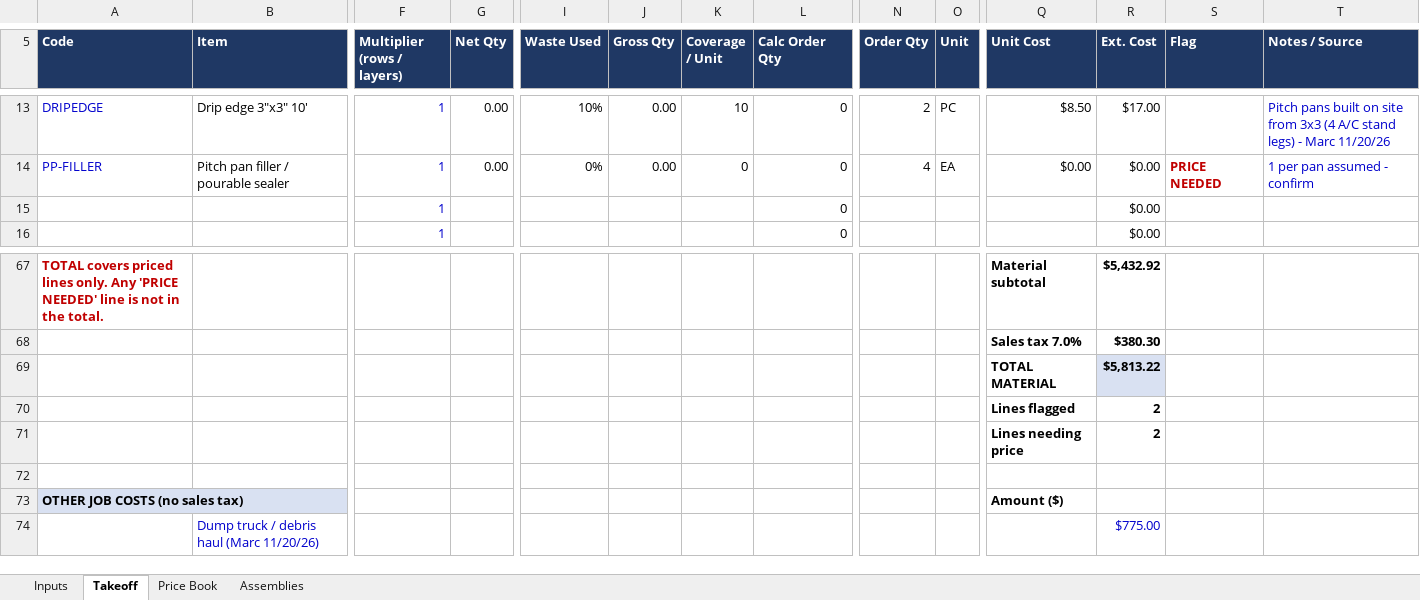
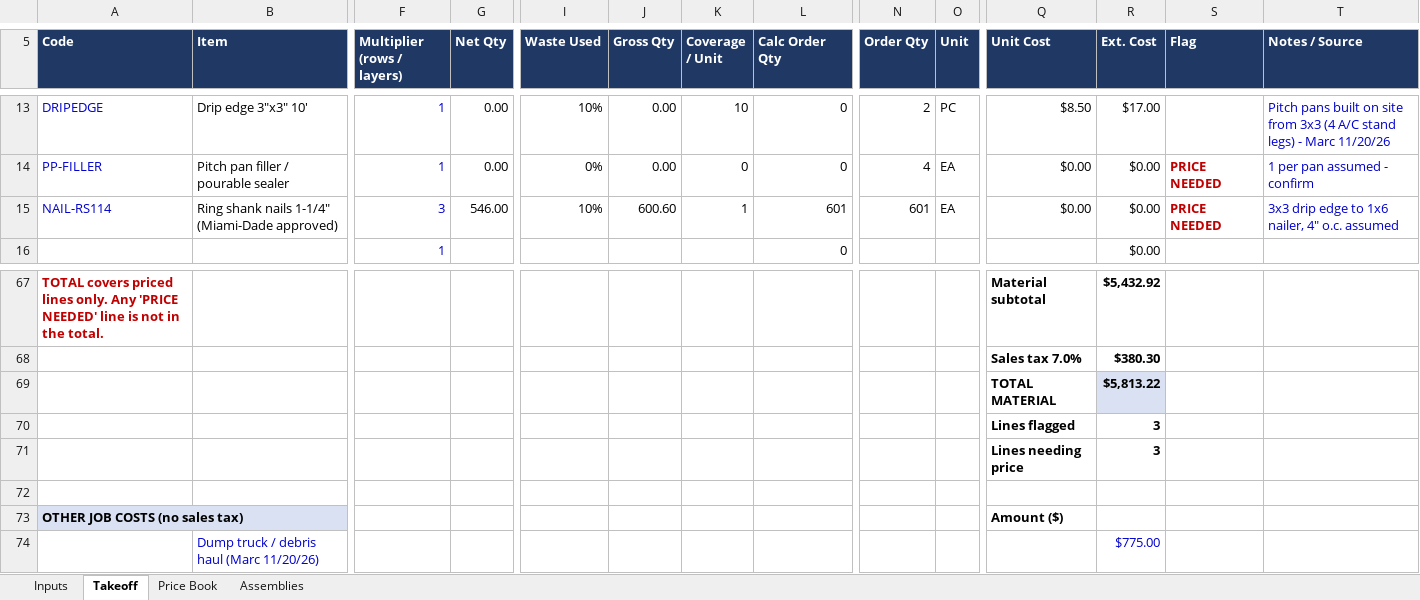
Before and after one commit to mromerocontracting-pixel/Alfred, an Excel workbook: takeoffs/xlsx/2026-11-20_9795_SW_170th_St_BUR_Takeoff_Rev0.xlsx, sheet Takeoff, drawn as a sheet; only a part is shown, gaps mark what is left out; values as stored, in another font and other column widths than the file's, no borders; conditional formats not drawn; removed rows and columns are numbered as before the commit, all else as after; rows hold the shown columns only; the diff names each change by its address in the sheet, - before the commit and + after, or states it on an @@ line.

```diff
--- a/takeoffs/xlsx/2026-11-20_9795_SW_170th_St_BUR_Takeoff_Rev0.xlsx (sheet Takeoff)
+++ b/takeoffs/xlsx/2026-11-20_9795_SW_170th_St_BUR_Takeoff_Rev0.xlsx (sheet Takeoff)
-row 15:  |  | 1 |  |  |  |  | 0 |  |  |  | $0.00
+row 15: NAIL-RS114 | Ring shank nails 1-1/4" (Miami-Dade approved) | 3 | 546.00 | 10% | 600.60 | 1 | 601 | 601 | EA | $0.00 | $0.00 | PRICE NEEDED | 3x3 drip edge to 1x6 nailer, 4" o.c. assumed
-R70:R71 (Ext. Cost): 2
+R70:R71 (Ext. Cost): 3
```
Also changed, not shown: sheet Price Book, takeoffs/xlsx/templates/Cost_Builder_blank.xlsx, takeoffs/xlsx/templates/Cost_Builder_bur-hot.xlsx, 7 other files.
